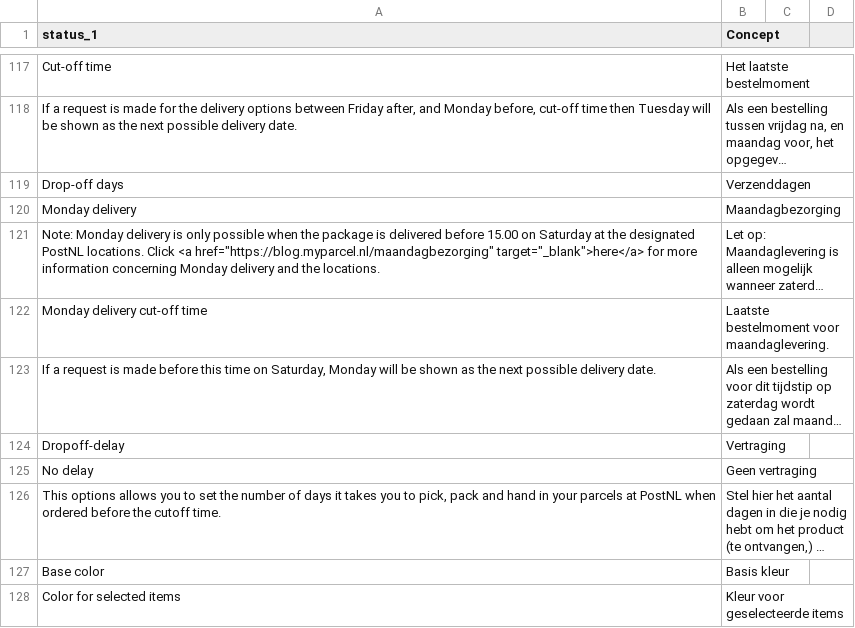
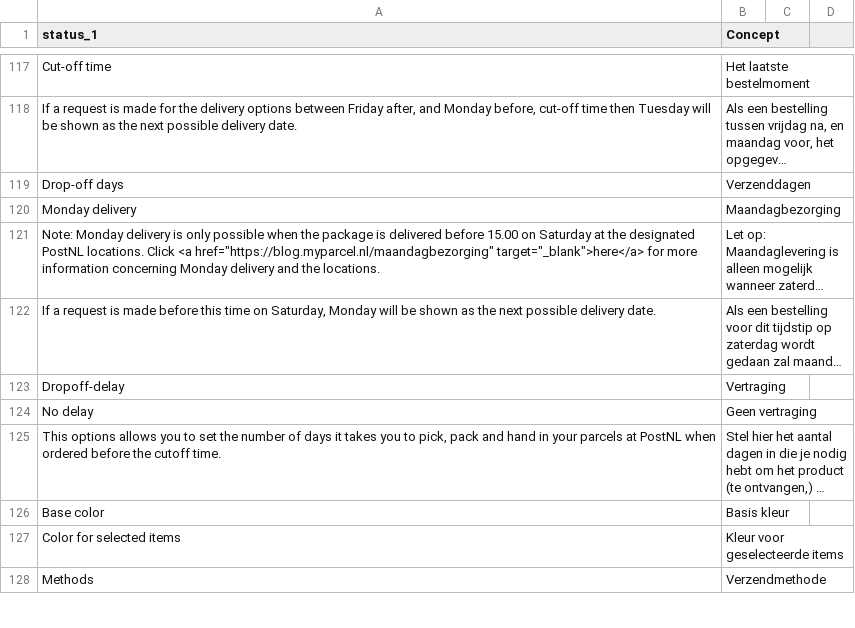
Before and after one commit to myparcelbe/magento, a CSV file: i18n/nl_NL.csv, drawn as a sheet; only a part is shown, gaps mark what is left out; the shorter side is filled out with more unchanged rows; long unchanged cells end in …; the diff names each change by its address in the sheet, - before the commit and + after, or states it on an @@ line.

Commit message:
Remove Monday delivery cut-off time

```diff
--- a/i18n/nl_NL.csv
+++ b/i18n/nl_NL.csv
-row 122: Monday delivery cut-off time | Laatste bestelmoment voor maandaglevering.
```
Also changed, not shown: 5 other files.
